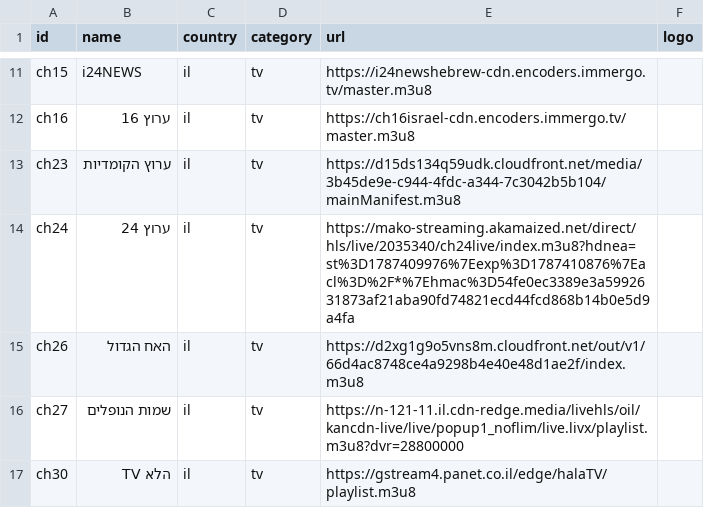
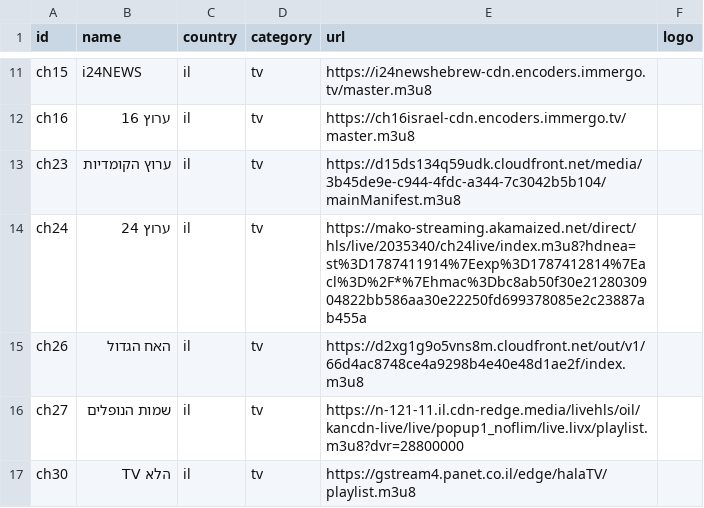
Before and after one commit to Nir-0z/split-tv, a CSV file: channels.csv, drawn as a sheet; only a part is shown, gaps mark what is left out.

```diff
--- a/channels.csv
+++ b/channels.csv
@@ -13,3 +13,3 @@ ch16,ערוץ 16,il,tv,https://ch16israel-cdn.encoders.immergo.tv/master.m3u8,
 ch23,ערוץ הקומדיות,il,tv,https://d15ds134q59udk.cloudfront.net/media/3b45de9e-c944-4fdc-a344-7c3042b5b104/mainManifest.m3u8,
-ch24,ערוץ 24,il,tv,https://mako-streaming.akamaized.net/direct/hls/live/2035340/ch24live/index.m3u8?hdnea=st%3D1787409976%7Eexp%3D1787410876%7Eacl%3D%2F*%7Ehmac%3D54fe0ec3389e3a5992631873af21aba90fd74821ecd44fcd868b14b0e5d9a4fa,
+ch24,ערוץ 24,il,tv,https://mako-streaming.akamaized.net/direct/hls/live/2035340/ch24live/index.m3u8?hdnea=st%3D1787411914%7Eexp%3D1787412814%7Eacl%3D%2F*%7Ehmac%3Dbc8ab50f30e2128030904822bb586aa30e22250fd699378085e2c23887ab455a,
 ch26,האח הגדול,il,tv,https://d2xg1g9o5vns8m.cloudfront.net/out/v1/66d4ac8748ce4a9298b4e40e48d1ae2f/index.m3u8,
```
